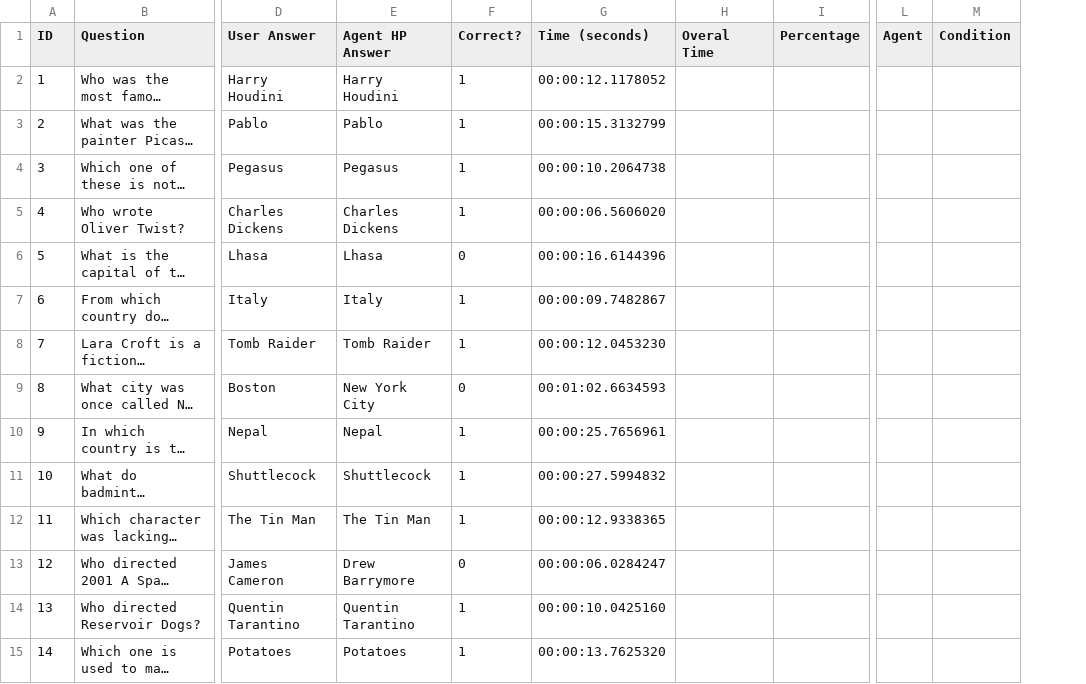
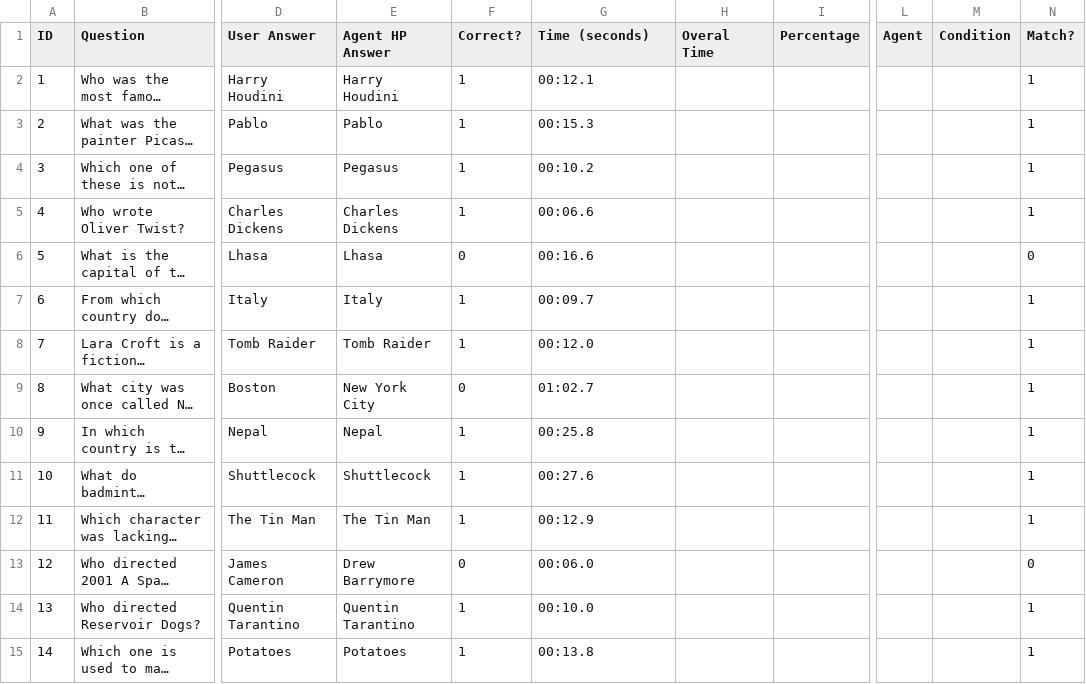
Before and after one commit to rezamora/HAI2022, a CSV file: 105-cc-DA-07-17-2018-15-40-23.csv, drawn as a sheet; only a part is shown, gaps mark what is left out; long unchanged cells end in …; the diff covers the shown part only; the diff names each change by its address in the sheet, - before the commit and + after, or states it on an @@ line.

```diff
--- a/105-cc-DA-07-17-2018-15-40-23.csv
+++ b/105-cc-DA-07-17-2018-15-40-23.csv
+column N (Match?), rows 2-15: 1 | 1 | 1 | 1 | 0 | 1 | 1 | 1 | 1 | 1 | 1 | 0 | 1 | 1
-G2 (Time (seconds)): 00:00:12.1178052
+G2 (Time (seconds)): 00:12.1
-G3 (Time (seconds)): 00:00:15.3132799
+G3 (Time (seconds)): 00:15.3
-G4 (Time (seconds)): 00:00:10.2064738
+G4 (Time (seconds)): 00:10.2
-G5 (Time (seconds)): 00:00:06.5606020
+G5 (Time (seconds)): 00:06.6
-G6 (Time (seconds)): 00:00:16.6144396
+G6 (Time (seconds)): 00:16.6
-G7 (Time (seconds)): 00:00:09.7482867
+G7 (Time (seconds)): 00:09.7
-G8 (Time (seconds)): 00:00:12.0453230
+G8 (Time (seconds)): 00:12.0
-G9 (Time (seconds)): 00:01:02.6634593
+G9 (Time (seconds)): 01:02.7
-G10 (Time (seconds)): 00:00:25.7656961
+G10 (Time (seconds)): 00:25.8
-G11 (Time (seconds)): 00:00:27.5994832
+G11 (Time (seconds)): 00:27.6
-G12 (Time (seconds)): 00:00:12.9338365
+G12 (Time (seconds)): 00:12.9
-G13 (Time (seconds)): 00:00:06.0284247
+G13 (Time (seconds)): 00:06.0
-G14 (Time (seconds)): 00:00:10.0425160
+G14 (Time (seconds)): 00:10.0
-G15 (Time (seconds)): 00:00:13.7625320
+G15 (Time (seconds)): 00:13.8
```
Also changed, not shown: 37 edited cells elsewhere in this file, 101-cc-AR-07-13-2018-9-14-33.csv, 101-cc-AR-07-13-2018-9-25-34.csv, 15 other files.
